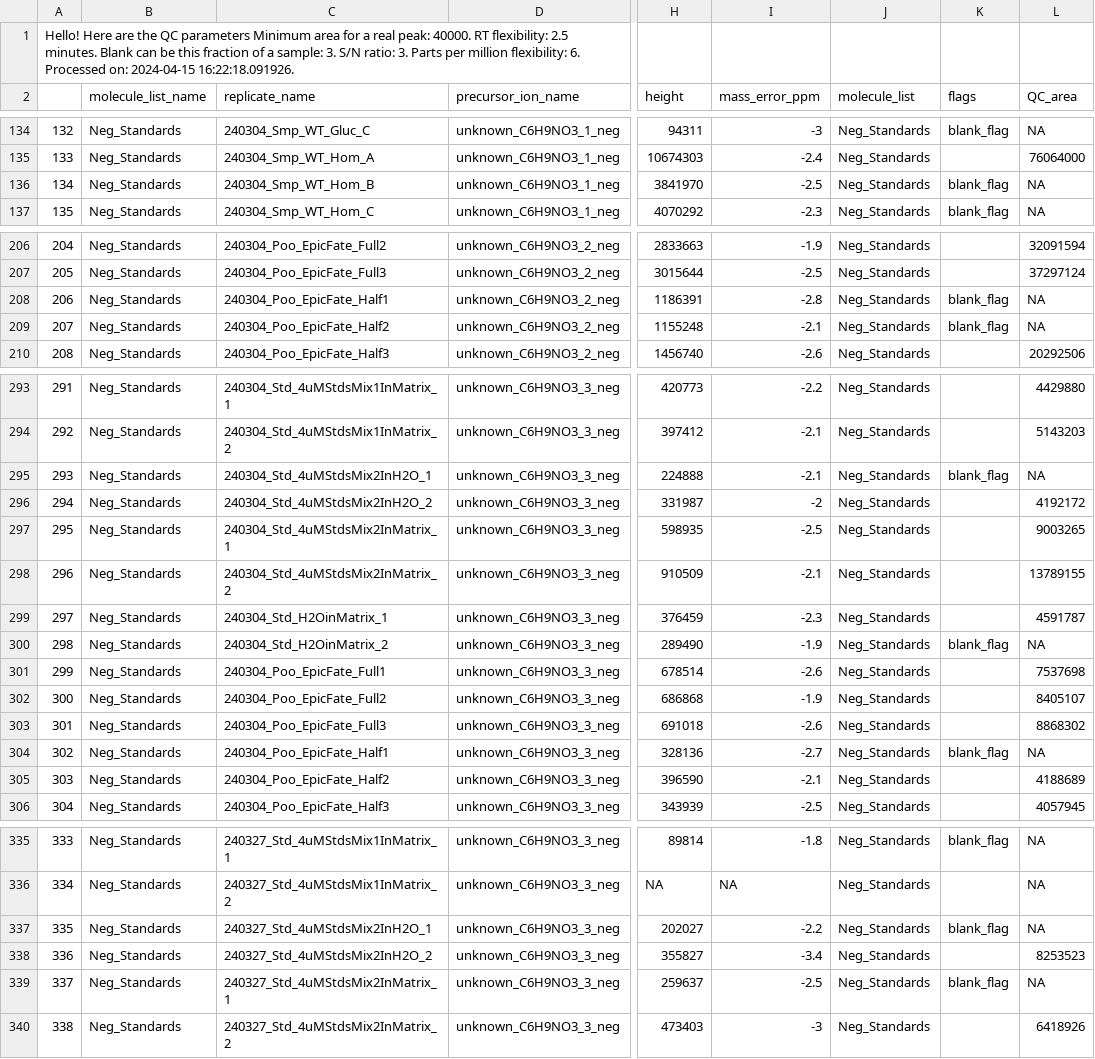
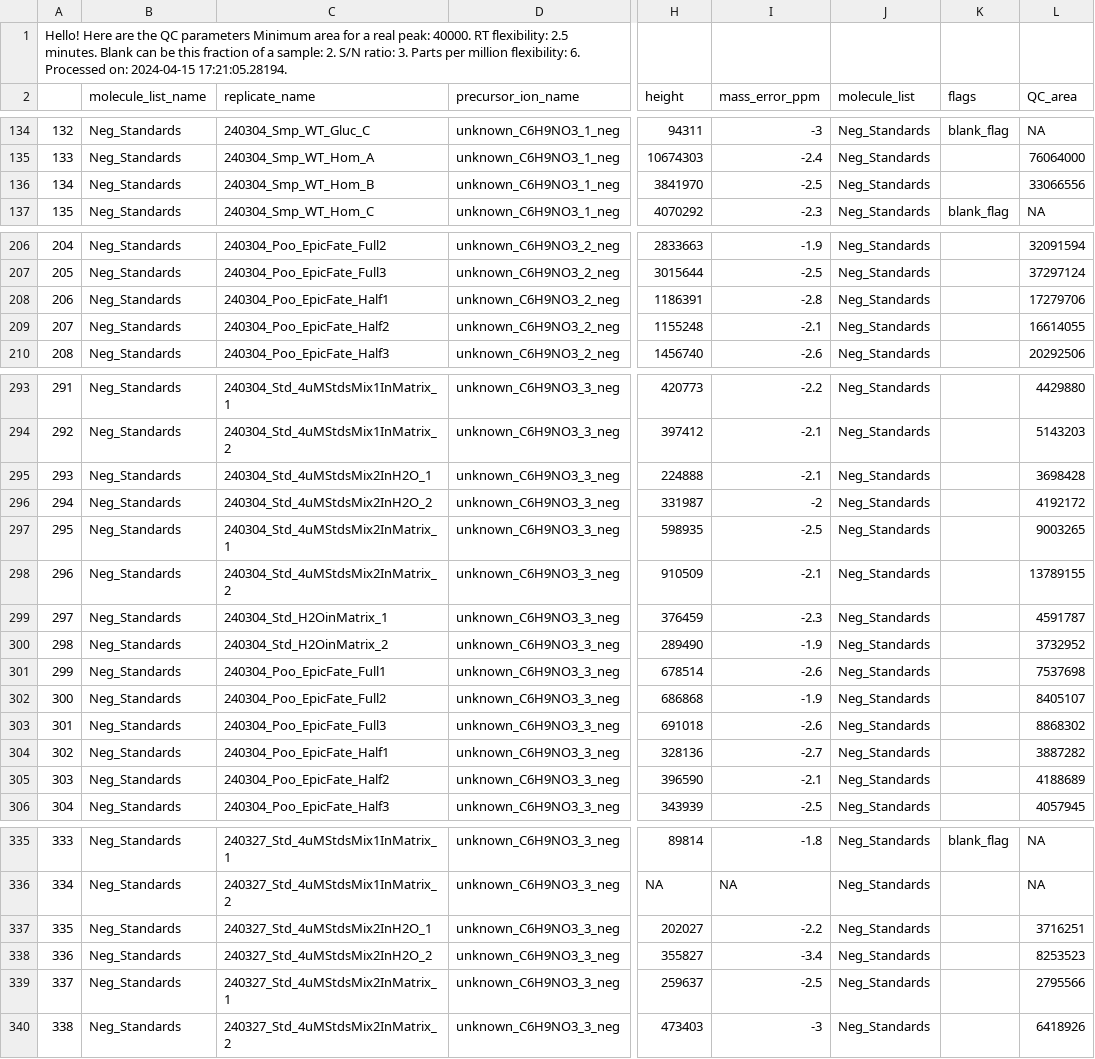
Before and after one commit to IngallsLabUW/Homarine_Catabolism_MS, a CSV file: data/intermediate/metabolomics/rpom/targeted/QCd_HILIC_Neg.csv, drawn as a sheet; only a part is shown, gaps mark what is left out; the diff covers the shown part only; the diff names each change by its address in the sheet, - before the commit and + after, or states it on an @@ line.

```diff
--- a/data/intermediate/metabolomics/rpom/targeted/QCd_HILIC_Neg.csv
+++ b/data/intermediate/metabolomics/rpom/targeted/QCd_HILIC_Neg.csv
-A1: …a sample: 3. S/N ratio: 3. Parts per million flexibility: 6. Processed on: 2024-04-15 16:22:18.091926.
+A1: …a sample: 2. S/N ratio: 3. Parts per million flexibility: 6. Processed on: 2024-04-15 17:21:05.28194.
-K136 (flags): blank_flag
+K136 (flags): (empty)
-L136 (QC_area): NA
+L136 (QC_area): 33066556
-K208:K209 (flags): blank_flag
+K208:K209 (flags): (empty)
-L208 (QC_area): NA
+L208 (QC_area): 17279706
-L209 (QC_area): NA
+L209 (QC_area): 16614055
-K295 (flags): blank_flag
+K295 (flags): (empty)
-L295 (QC_area): NA
+L295 (QC_area): 3698428
-K300 (flags): blank_flag
+K300 (flags): (empty)
-L300 (QC_area): NA
+L300 (QC_area): 3732952
-K304 (flags): blank_flag
+K304 (flags): (empty)
-L304 (QC_area): NA
+L304 (QC_area): 3887282
-K337 (flags): blank_flag
+K337 (flags): (empty)
-L337 (QC_area): NA
+L337 (QC_area): 3716251
-K339 (flags): blank_flag
+K339 (flags): (empty)
-L339 (QC_area): NA
+L339 (QC_area): 2795566
```
Also changed, not shown: 46 edited cells elsewhere in this file, data/intermediate/metabolomics/rpom/targeted/BMISd_HILIC_Particulate.csv, data/intermediate/metabolomics/rpom/targeted/QCd_HILIC_Pos.csv, 21 other files.
